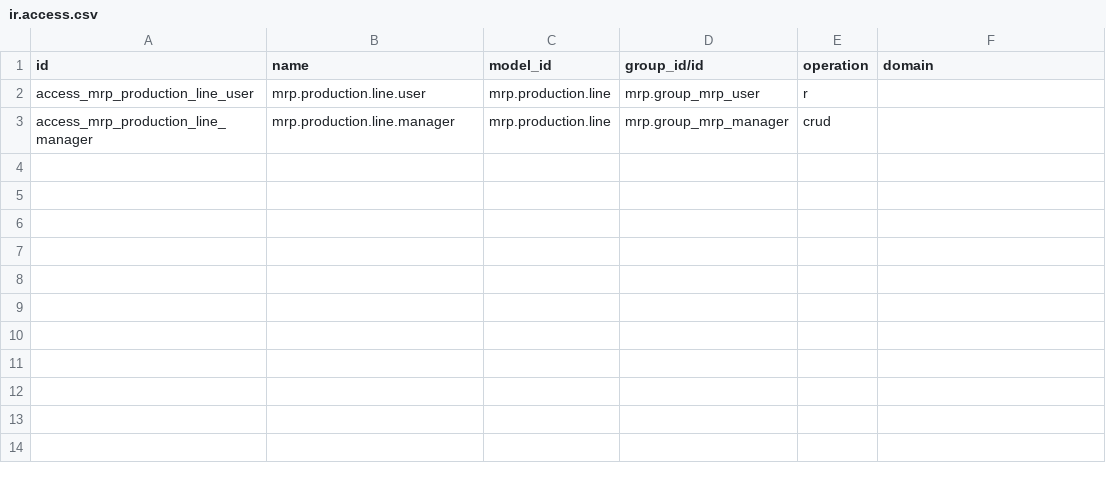
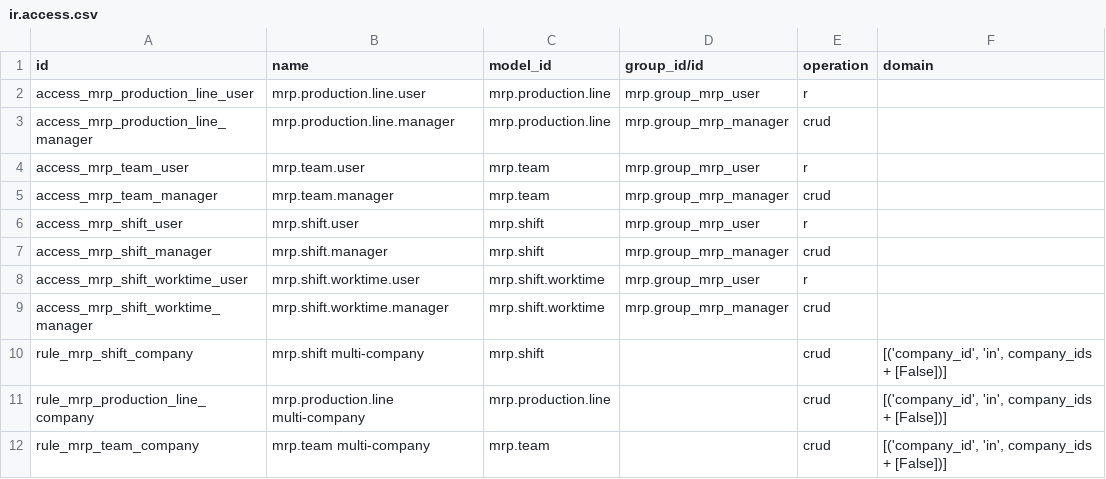
Before and after one commit to loveplxf/odoo-addons, a CSV file: cux_mrp_base/security/ir.access.csv, drawn as a sheet; the diff names each change by its address in the sheet, - before the commit and + after, or states it on an @@ line.

```diff
--- a/cux_mrp_base/security/ir.access.csv
+++ b/cux_mrp_base/security/ir.access.csv
+row 4: access_mrp_team_user | mrp.team.user | mrp.team | mrp.group_mrp_user | r
+row 5: access_mrp_team_manager | mrp.team.manager | mrp.team | mrp.group_mrp_manager | crud
+row 6: access_mrp_shift_user | mrp.shift.user | mrp.shift | mrp.group_mrp_user | r
+row 7: access_mrp_shift_manager | mrp.shift.manager | mrp.shift | mrp.group_mrp_manager | crud
+row 8: access_mrp_shift_worktime_user | mrp.shift.worktime.user | mrp.shift.worktime | mrp.group_mrp_user | r
+row 9: access_mrp_shift_worktime_manager | mrp.shift.worktime.manager | mrp.shift.worktime | mrp.group_mrp_manager | crud
+row 10: rule_mrp_shift_company | mrp.shift multi-company | mrp.shift |  | crud | [('company_id', 'in', company_ids + [False])]
+row 11: rule_mrp_production_line_company | mrp.production.line multi-company | mrp.production.line |  | crud | [('company_id', 'in', company_ids + [False])]
+row 12: rule_mrp_team_company | mrp.team multi-company | mrp.team |  | crud | [('company_id', 'in', company_ids + [False])]
```
Also changed, not shown: 14 other files.
